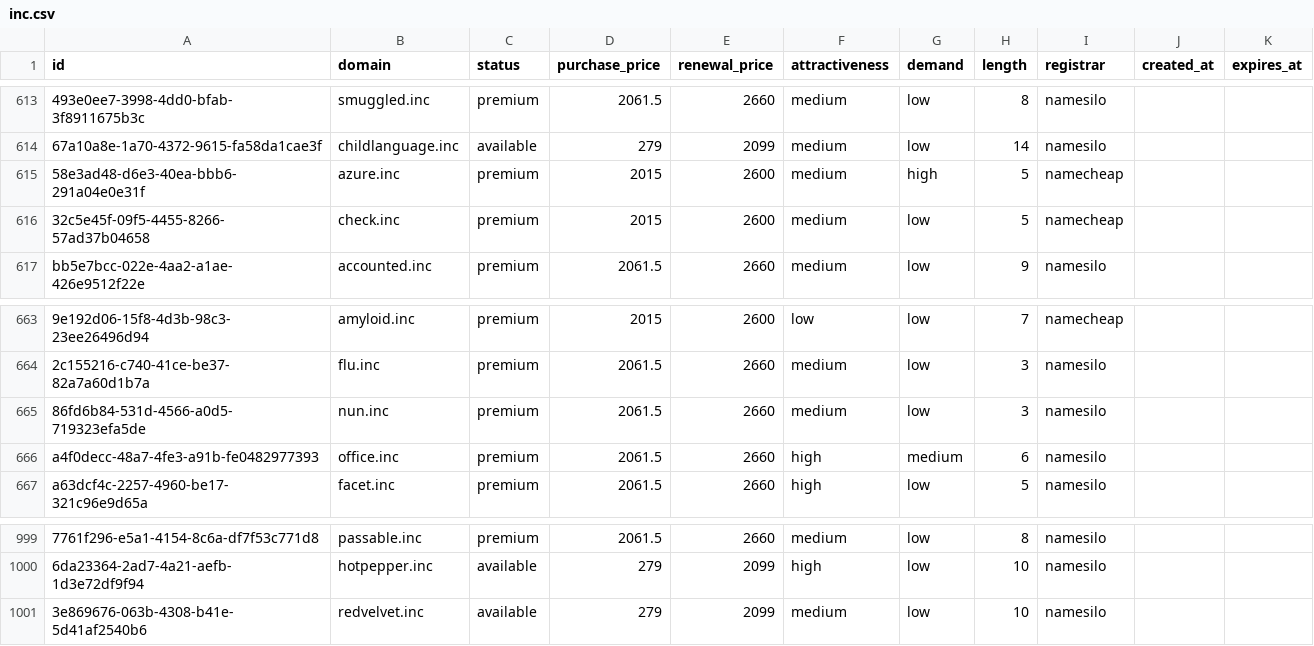
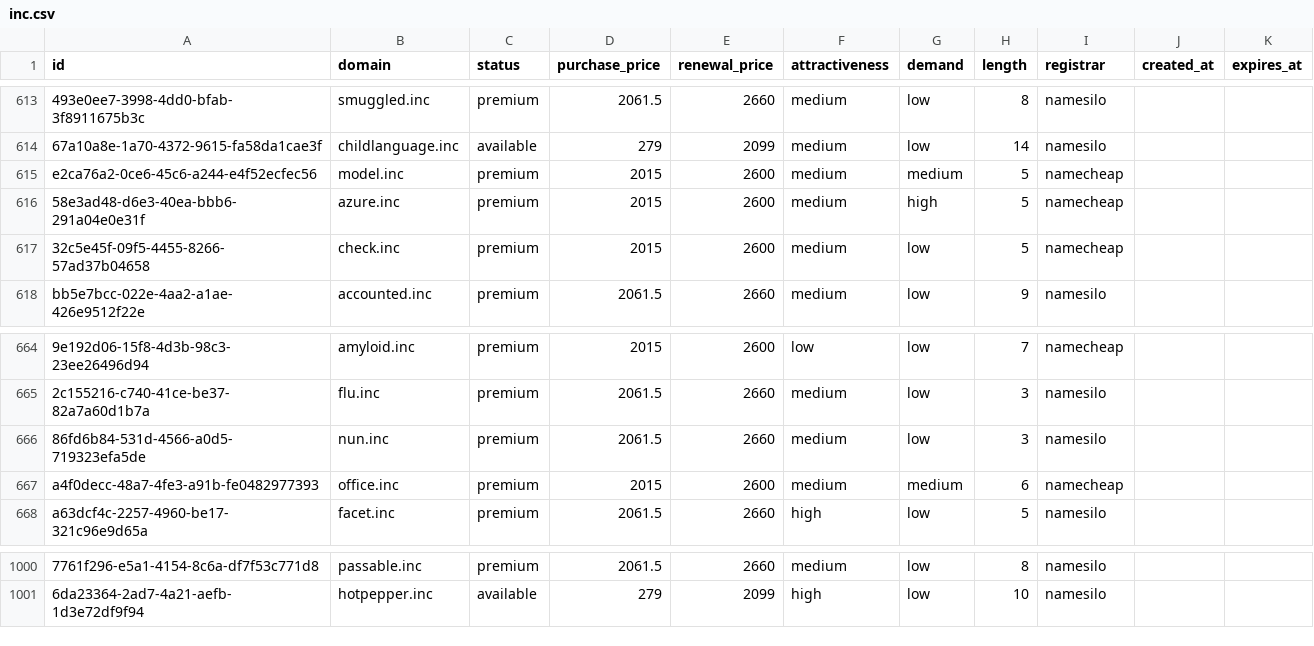
Before and after one commit to UniqueDomains/inc-oneword-domains, a CSV file: inc.csv, drawn as a sheet; only a part is shown, gaps mark what is left out; removed rows and columns are numbered as before the commit, all else as after; the diff names each change by its address in the sheet, - before the commit and + after, or states it on an @@ line.

Commit message:
Domains update

```diff
--- a/inc.csv
+++ b/inc.csv
+row 615: e2ca76a2-0ce6-45c6-a244-e4f52ecfec56 | model.inc | premium | 2015 | 2600 | medium | medium | 5 | namecheap
-D667 (purchase_price): 2061.5
+D667 (purchase_price): 2015
-E667 (renewal_price): 2660
+E667 (renewal_price): 2600
-F667 (attractiveness): high
+F667 (attractiveness): medium
-I667 (registrar): namesilo
+I667 (registrar): namecheap
-row 1001: 3e869676-063b-4308-b41e-5d41af2540b6 | redvelvet.inc | available | 279 | 2099 | medium | low | 10 | namesilo
```
Also changed, not shown: 4 other files.
